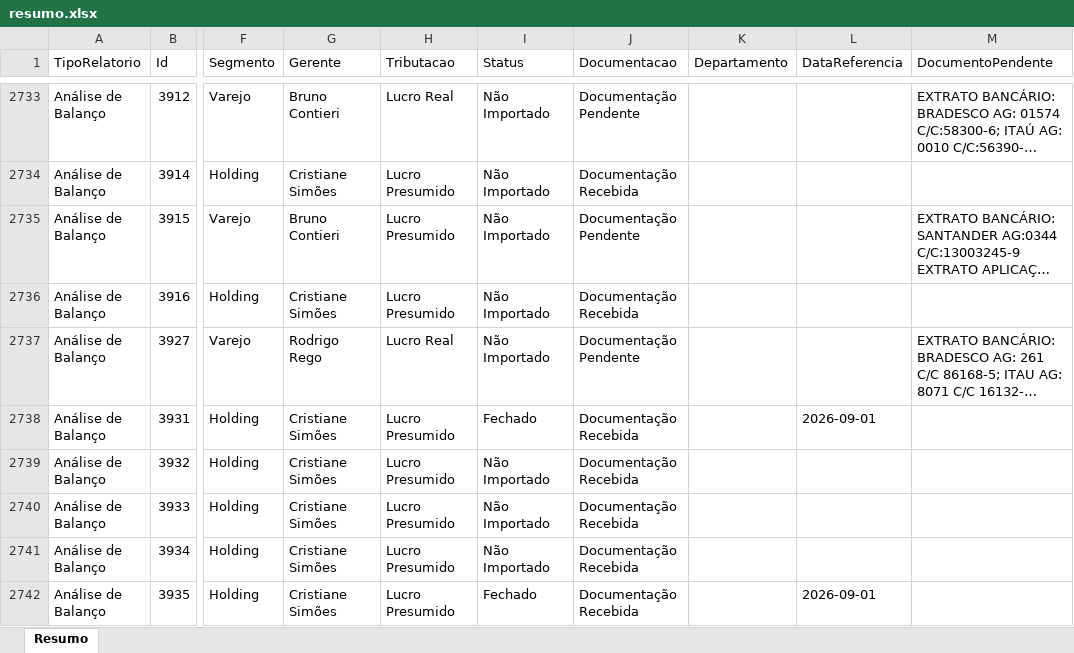
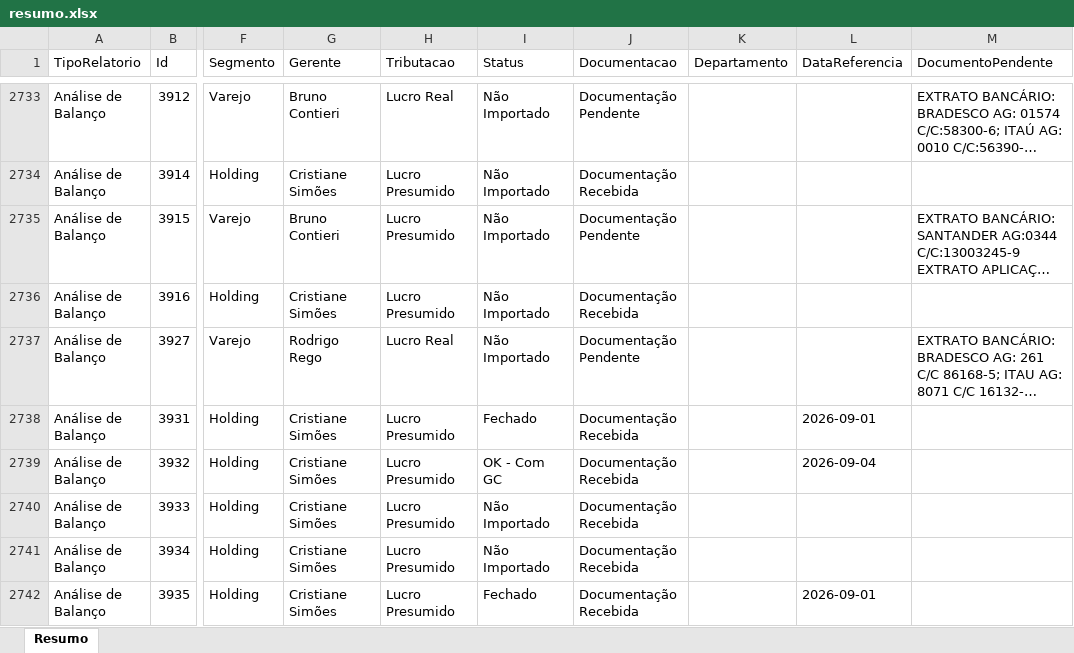
Before and after one commit to Controladoria-MG/Controle-de-Fechamentos, an Excel workbook: data/relatorio_fechamentos/resumo.xlsx, sheet Resumo, drawn as a sheet; only a part is shown, gaps mark what is left out; long unchanged cells end in …; values as stored, in another font and other column widths than the file's, no borders; the diff covers the shown part only; the diff names each change by its address in the sheet, - before the commit and + after, or states it on an @@ line.

```diff
--- a/data/relatorio_fechamentos/resumo.xlsx (sheet Resumo)
+++ b/data/relatorio_fechamentos/resumo.xlsx (sheet Resumo)
-I2739 (Status): Não Importado
+I2739 (Status): OK - Com GC
-L2739 (DataReferencia): (empty)
+L2739 (DataReferencia): 2026-09-04
```
Also changed, not shown: 23 edited cells elsewhere in this sheet, 5 other files.
